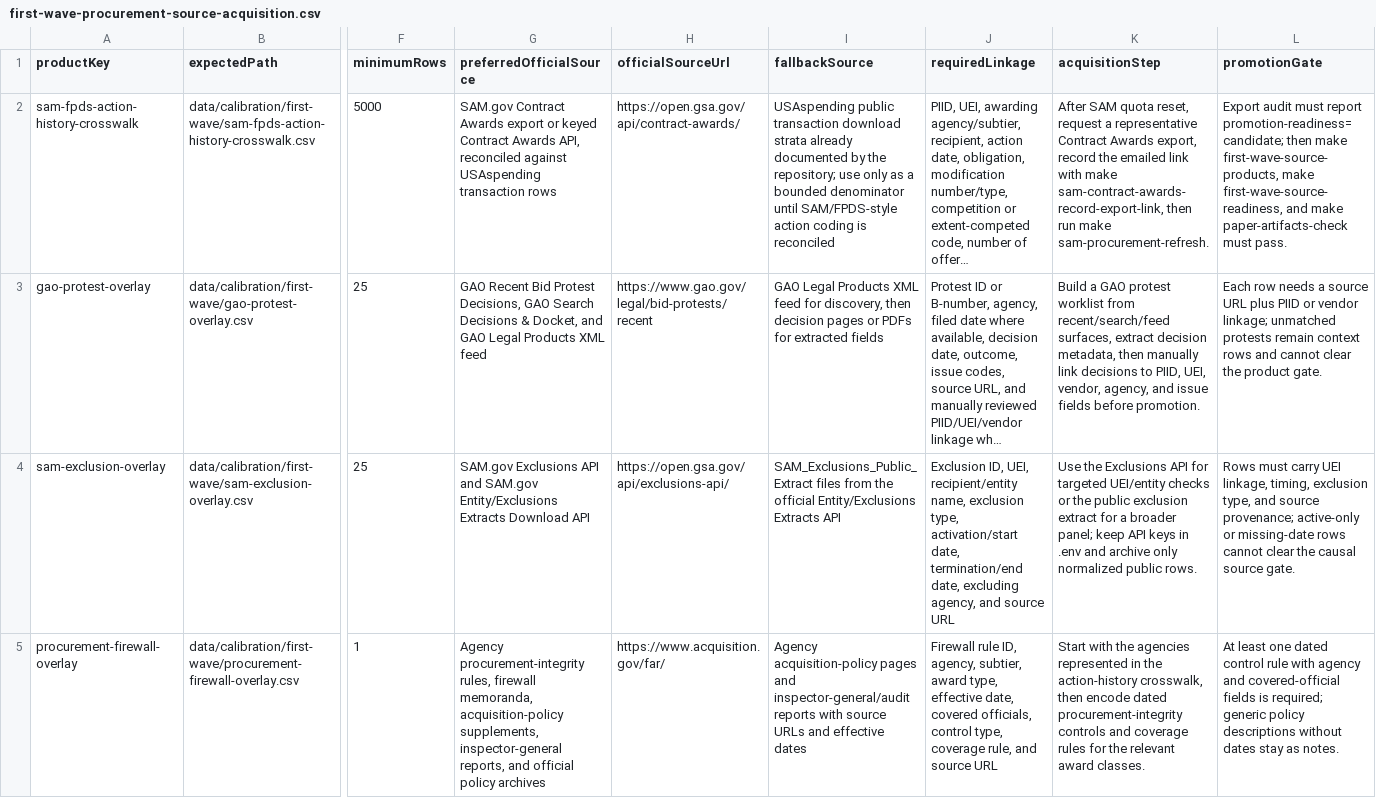
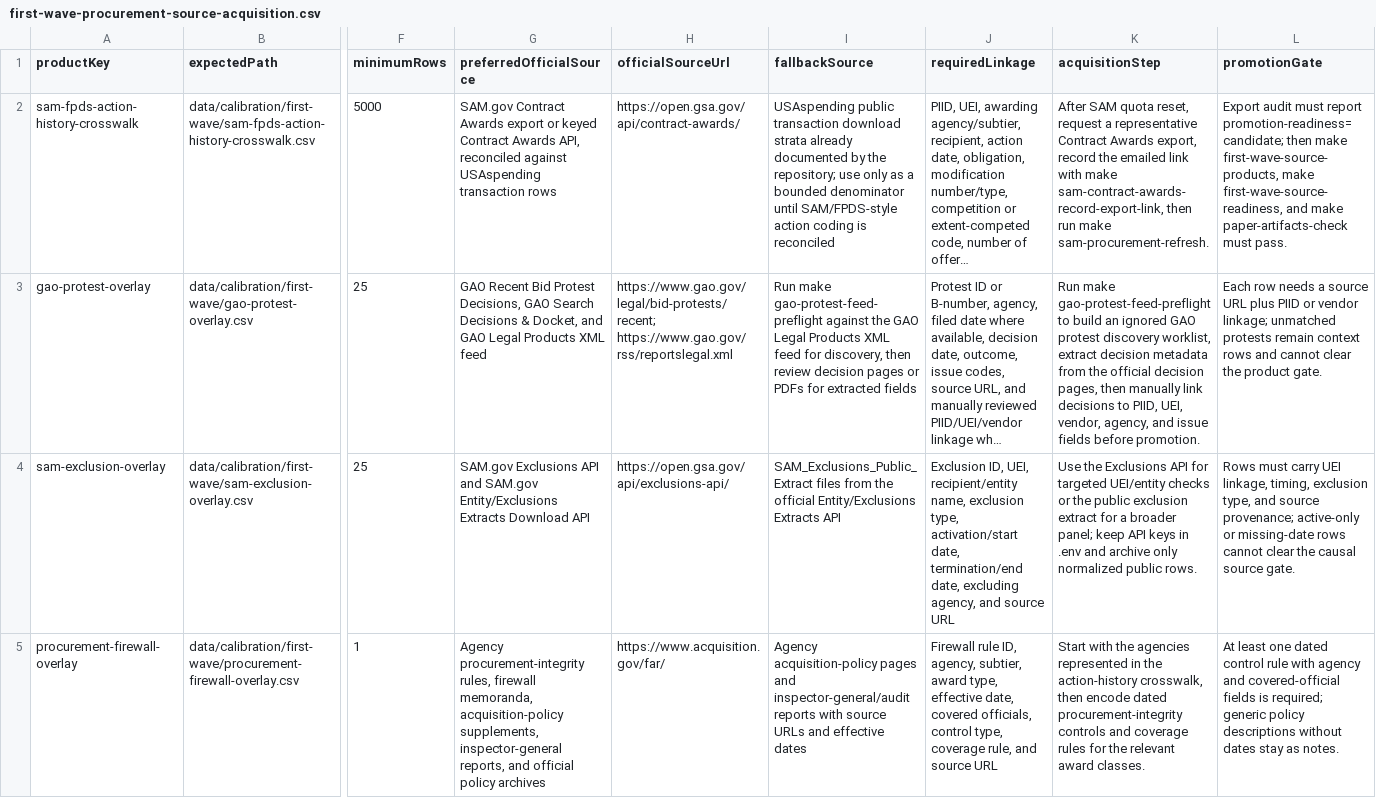
Before and after one commit to Jacoba1100254352/lobby-capture-simulator, a CSV file: reports/first-wave-procurement-source-acquisition.csv, drawn as a sheet; only a part is shown, gaps mark what is left out; long unchanged cells end in …; the diff names each change by its address in the sheet, - before the commit and + after, or states it on an @@ line.

Commit message:
Add GAO protest feed preflight

```diff
--- a/reports/first-wave-procurement-source-acquisition.csv
+++ b/reports/first-wave-procurement-source-acquisition.csv
-H3 (officialSourceUrl): https://www.gao.gov/legal/bid-protests/recent
+H3 (officialSourceUrl): https://www.gao.gov/legal/bid-protests/recent; https://www.gao.gov/rss/reportslegal.xml
-I3 (fallbackSource): GAO Legal Products XML feed for discovery, then decision pages…
+I3 (fallbackSource): Run make gao-protest-feed-preflight against the GAO Legal Products XML feed for discovery, then review decision pages…
-K3 (acquisitionStep): Build a GAO protest worklist from recent/search/feed surfaces, extract decision metadata, then manually…
+K3 (acquisitionStep): Run make gao-protest-feed-preflight to build an ignored GAO protest discovery worklist, extract decision metadata from the official decision pages, then manually…
```
Also changed, not shown: reports/archive-handoff-manifest.csv, reports/doi-deposit-readiness.csv, 26 other files.
